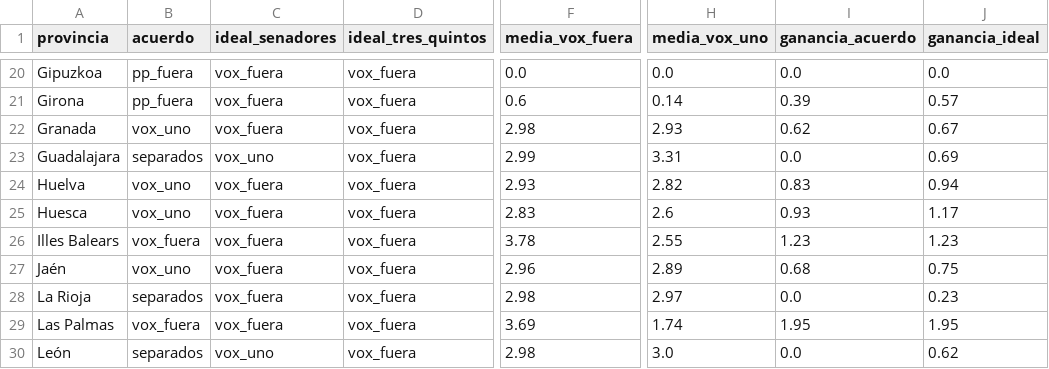
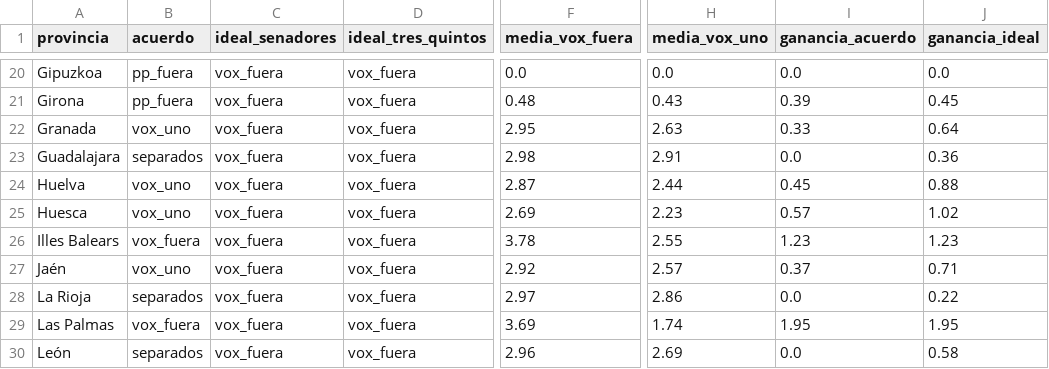
Before and after one commit to albertlra02/Modelo-29N, a CSV file: resultados/analisis/pacto_senado_65_historico.csv, drawn as a sheet; only a part is shown, gaps mark what is left out; the diff covers the shown part only; the diff names each change by its address in the sheet, - before the commit and + after, or states it on an @@ line.

```diff
--- a/resultados/analisis/pacto_senado_65_historico.csv
+++ b/resultados/analisis/pacto_senado_65_historico.csv
-F21 (media_vox_fuera): 0.6
+F21 (media_vox_fuera): 0.48
-H21 (media_vox_uno): 0.14
+H21 (media_vox_uno): 0.43
-J21 (ganancia_ideal): 0.57
+J21 (ganancia_ideal): 0.45
-F22 (media_vox_fuera): 2.98
+F22 (media_vox_fuera): 2.95
-H22 (media_vox_uno): 2.93
+H22 (media_vox_uno): 2.63
-I22 (ganancia_acuerdo): 0.62
+I22 (ganancia_acuerdo): 0.33
-J22 (ganancia_ideal): 0.67
+J22 (ganancia_ideal): 0.64
-C23 (ideal_senadores): vox_uno
+C23 (ideal_senadores): vox_fuera
-F23 (media_vox_fuera): 2.99
+F23 (media_vox_fuera): 2.98
-H23 (media_vox_uno): 3.31
+H23 (media_vox_uno): 2.91
-J23 (ganancia_ideal): 0.69
+J23 (ganancia_ideal): 0.36
-F24 (media_vox_fuera): 2.93
+F24 (media_vox_fuera): 2.87
-H24 (media_vox_uno): 2.82
+H24 (media_vox_uno): 2.44
-I24 (ganancia_acuerdo): 0.83
+I24 (ganancia_acuerdo): 0.45
-J24 (ganancia_ideal): 0.94
+J24 (ganancia_ideal): 0.88
-F25 (media_vox_fuera): 2.83
+F25 (media_vox_fuera): 2.69
-H25 (media_vox_uno): 2.6
+H25 (media_vox_uno): 2.23
-I25 (ganancia_acuerdo): 0.93
+I25 (ganancia_acuerdo): 0.57
-J25 (ganancia_ideal): 1.17
+J25 (ganancia_ideal): 1.02
-F27 (media_vox_fuera): 2.96
+F27 (media_vox_fuera): 2.92
-H27 (media_vox_uno): 2.89
+H27 (media_vox_uno): 2.57
-I27 (ganancia_acuerdo): 0.68
+I27 (ganancia_acuerdo): 0.37
-J27 (ganancia_ideal): 0.75
+J27 (ganancia_ideal): 0.71
-F28 (media_vox_fuera): 2.98
+F28 (media_vox_fuera): 2.97
-H28 (media_vox_uno): 2.97
+H28 (media_vox_uno): 2.86
-J28 (ganancia_ideal): 0.23
+J28 (ganancia_ideal): 0.22
-C30 (ideal_senadores): vox_uno
+C30 (ideal_senadores): vox_fuera
-F30 (media_vox_fuera): 2.98
+F30 (media_vox_fuera): 2.96
-H30 (media_vox_uno): 3.0
+H30 (media_vox_uno): 2.69
-J30 (ganancia_ideal): 0.62
+J30 (ganancia_ideal): 0.58
```
Also changed, not shown: 134 edited cells elsewhere in this file, 6 other files.
